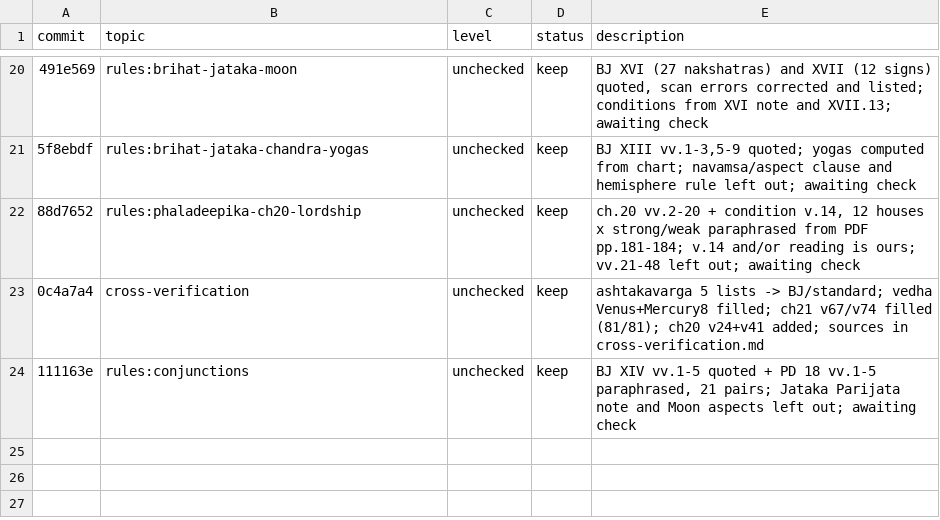
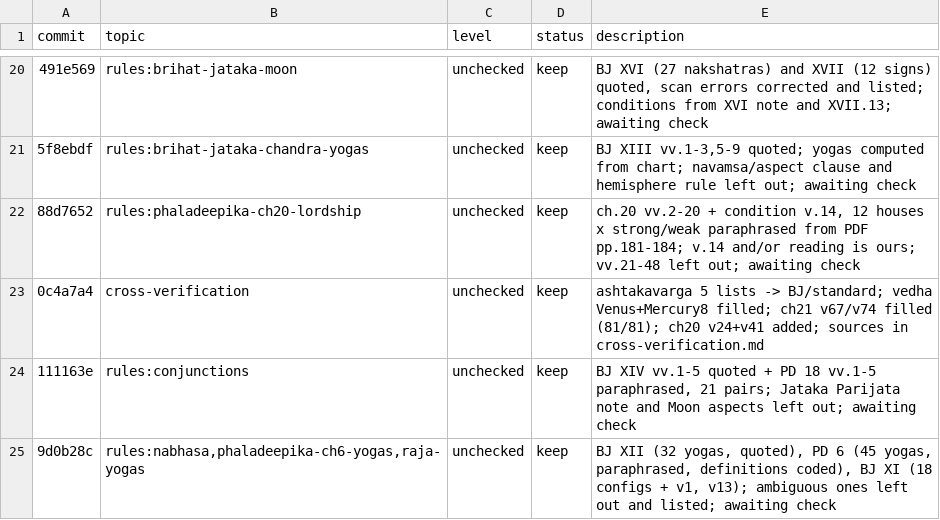
Before and after one commit to hrshdhgd/samay, a TSV file: research/results.tsv, drawn as a sheet; only a part is shown, gaps mark what is left out; the diff names each change by its address in the sheet, - before the commit and + after, or states it on an @@ line.

```diff
--- a/research/results.tsv
+++ b/research/results.tsv
+row 25: 9d0b28c | rules:nabhasa,phaladeepika-ch6-yogas,raja-yogas | unchecked | keep | BJ XII (32 yogas, quoted), PD 6 (45 yogas, paraphrased, definitions coded), BJ XI (18 configs + v1, v13); ambiguous ones left out and listed; awaiting check
```
